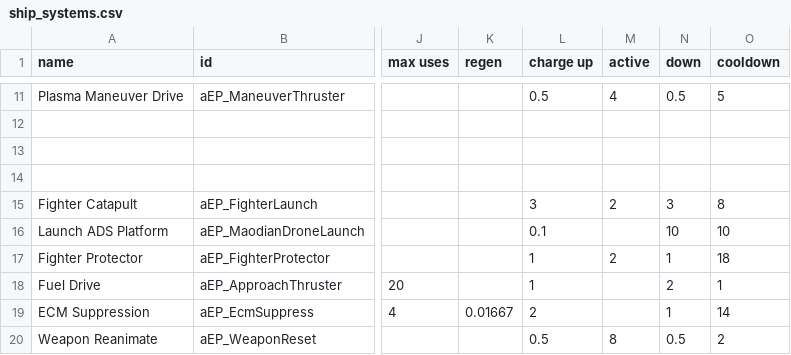
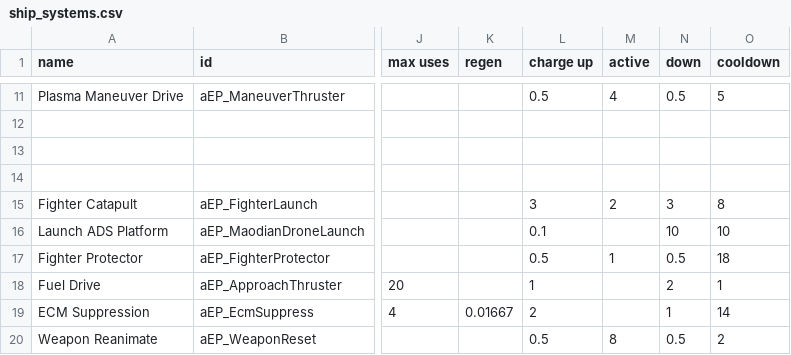
Before and after one commit to a111164i/FSF_MilitaryCompany, a CSV file: data/shipsystems/ship_systems.csv, drawn as a sheet; only a part is shown, gaps mark what is left out; the diff names each change by its address in the sheet, - before the commit and + after, or states it on an @@ line.

```diff
--- a/data/shipsystems/ship_systems.csv
+++ b/data/shipsystems/ship_systems.csv
-L17 (charge up): 1
+L17 (charge up): 0.5
-M17 (active): 2
+M17 (active): 1
-N17 (down): 1
+N17 (down): 0.5
```
Also changed, not shown: data/weapons/weapon_data.csv, data/weapons/weapon_data_CN.csv, 3 other files.
